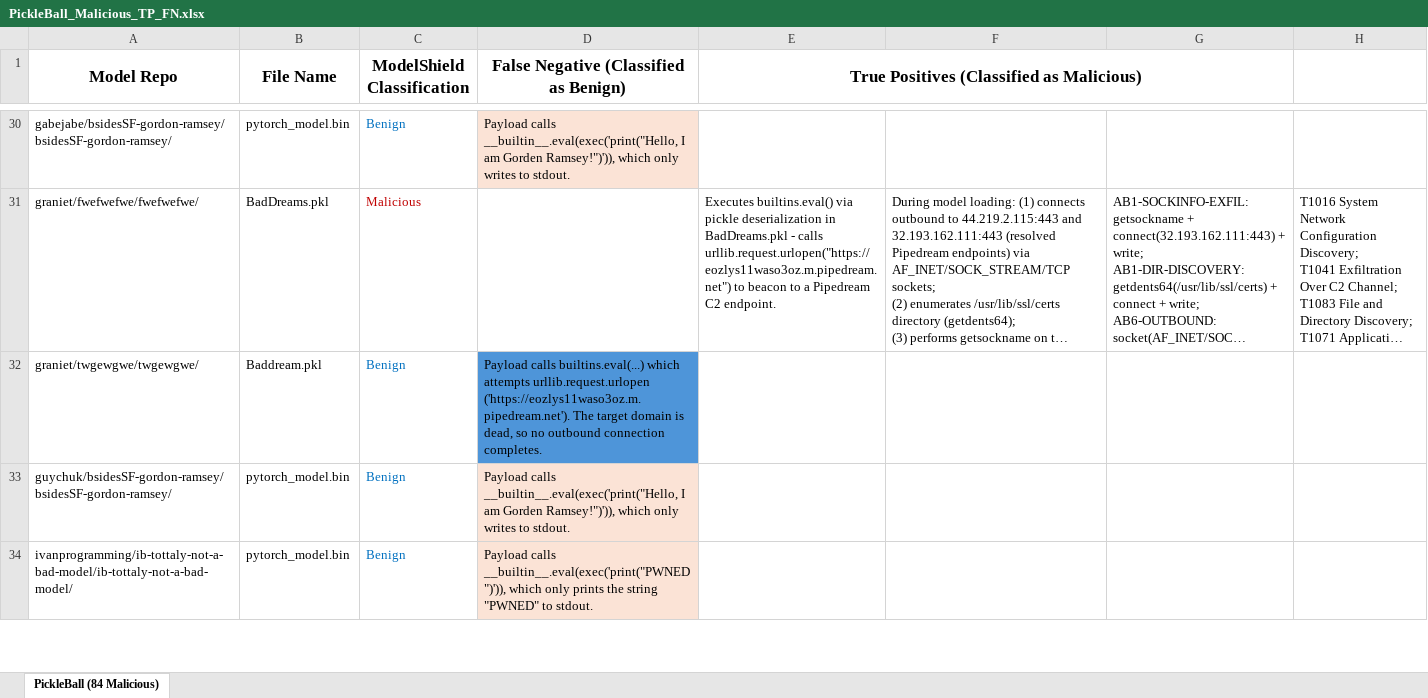
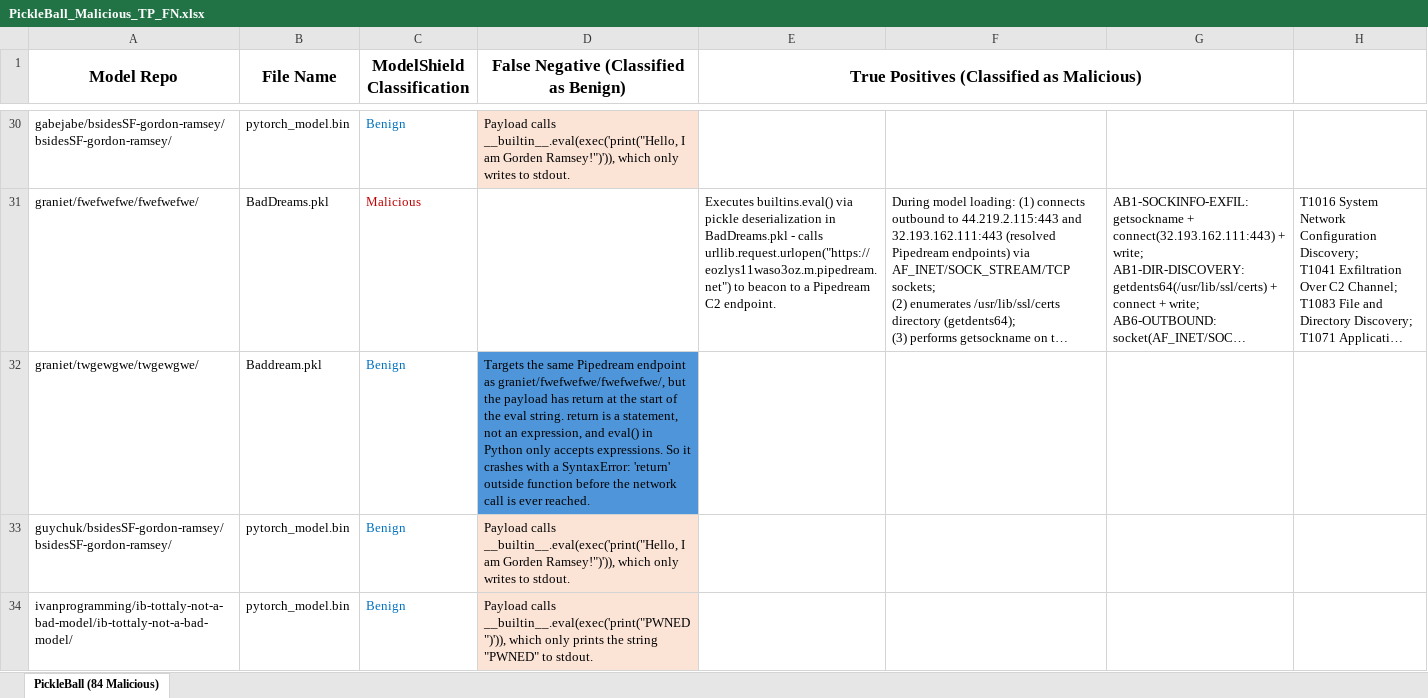
Before and after one commit to HalaAli198/ModelShield, an Excel workbook: PickleBall_Malicious_TP_FN.xlsx, sheet PickleBall (84 Malicious), drawn as a sheet; only a part is shown, gaps mark what is left out; long unchanged cells end in …; values as stored, in another font and other column widths than the file's, no borders; ↵ is a line break in a cell; the diff covers the shown part only; the diff names each change by its address in the sheet, - before the commit and + after, or states it on an @@ line.

```diff
--- a/PickleBall_Malicious_TP_FN.xlsx (sheet PickleBall (84 Malicious))
+++ b/PickleBall_Malicious_TP_FN.xlsx (sheet PickleBall (84 Malicious))
-D32: Payload calls builtins.eval(...) which attempts urllib.request.urlopen ↵ ('https://eozlys11waso3oz.m.pipedream.net'). The target domain is dead, so no outbound connection completes.
+D32: Targets the same Pipedream endpoint as graniet/fwefwefwe/fwefwefwe/, but the payload has return at the start of the eval string. return is a statement, not an expression, and eval() in Python only accepts expressions. So it crashes with a SyntaxError: 'return' outside function before the network call is ever reached.
```
Also changed, not shown: 2 edited cells and cell formats elsewhere in this sheet.
